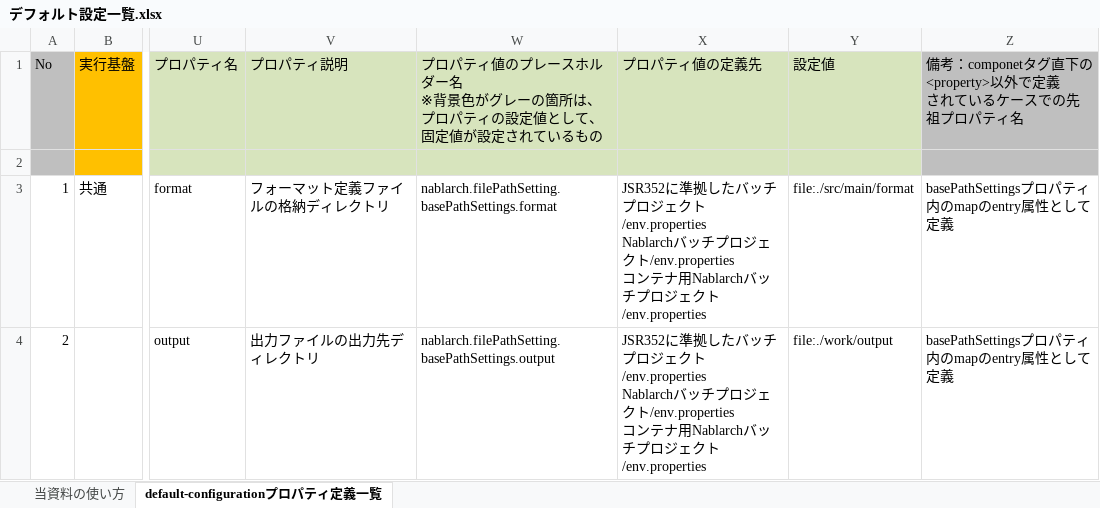
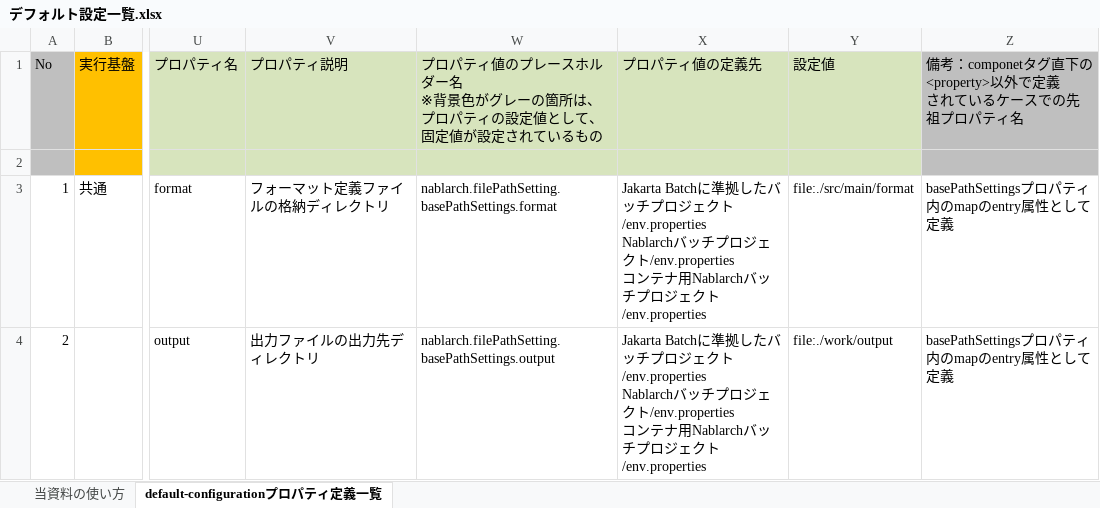
Before and after one commit to nablarch/nablarch-document, an Excel workbook: ja/application_framework/application_framework/configuration/デフォルト設定一覧.xlsx, sheet default-configurationプロパティ定義一覧, drawn as a sheet; only a part is shown, gaps mark what is left out; values as stored, in another font and other column widths than the file's, no borders; conditional formats not drawn; the diff covers the shown part only; the diff names each change by its address in the sheet, - before the commit and + after, or states it on an @@ line.

```diff
--- a/ja/application_framework/application_framework/configuration/デフォルト設定一覧.xlsx (sheet default-configurationプロパティ定義一覧)
+++ b/ja/application_framework/application_framework/configuration/デフォルト設定一覧.xlsx (sheet default-configurationプロパティ定義一覧)
-X3:X4: JSR352に準拠し…
+X3:X4: Jakarta Batchに準拠し…
```
Also changed, not shown: 50 edited cells elsewhere in this sheet, en/application_framework/application_framework/configuration/default-configuration-list.xlsx.
